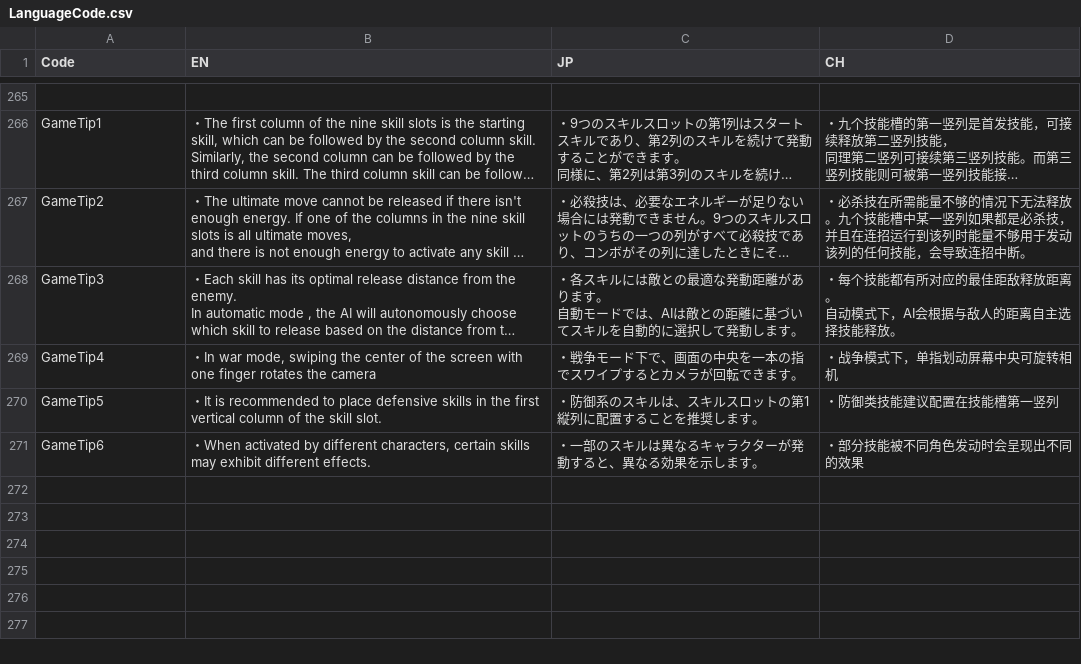
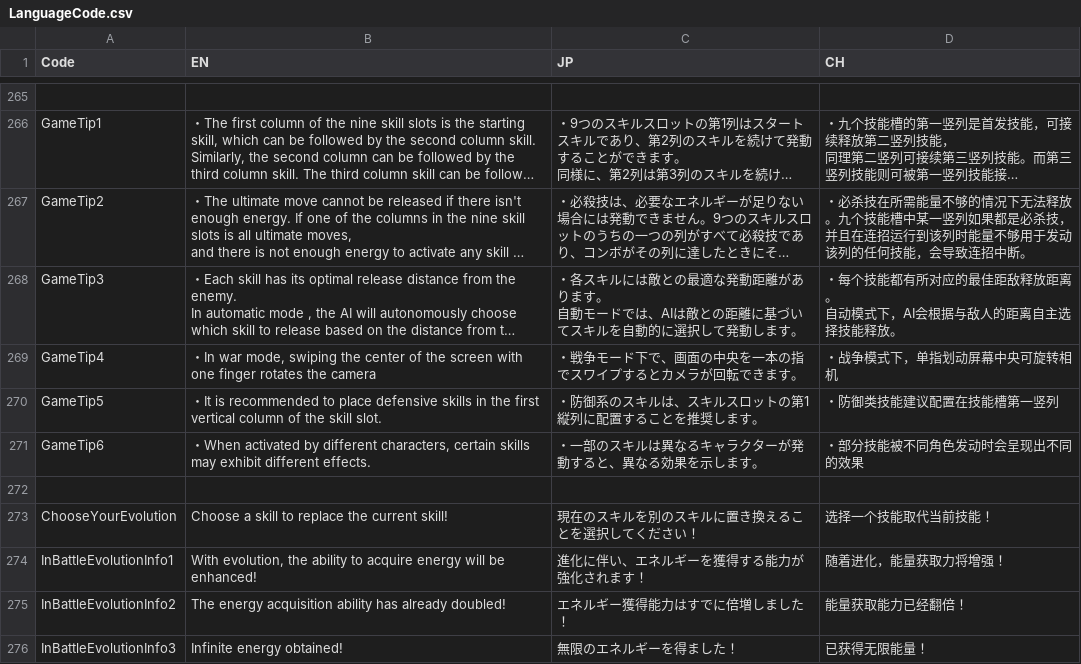
Before and after one commit to bodacheng/PocketStriker, a CSV file: Assets/ExternalAssets/Config/LanguageCode.csv, drawn as a sheet; only a part is shown, gaps mark what is left out; long unchanged cells end in …; the diff names each change by its address in the sheet, - before the commit and + after, or states it on an @@ line.

```diff
--- a/Assets/ExternalAssets/Config/LanguageCode.csv
+++ b/Assets/ExternalAssets/Config/LanguageCode.csv
+row 272: (empty)
+row 273: ChooseYourEvolution | Choose a skill to replace the current skill! | 現在のスキルを別のスキルに置き換えることを選択してください！ | 选择一个技能取代当前技能！
+row 274: InBattleEvolutionInfo1 | With evolution, the ability to acquire energy will be enhanced! | 進化に伴い、エネルギーを獲得する能力が強化されます！ | 随着进化，能量获取力将增强！
+row 275: InBattleEvolutionInfo2 | The energy acquisition ability has already doubled! | エネルギー獲得能力はすでに倍増しました！ | 能量获取能力已经翻倍！
+row 276: InBattleEvolutionInfo3 | Infinite energy obtained! | 無限のエネルギーを得ました！ | 已获得无限能量！
```
Also changed, not shown: 5 other files.
